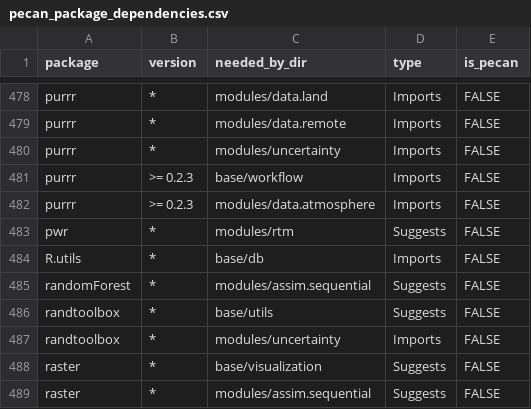
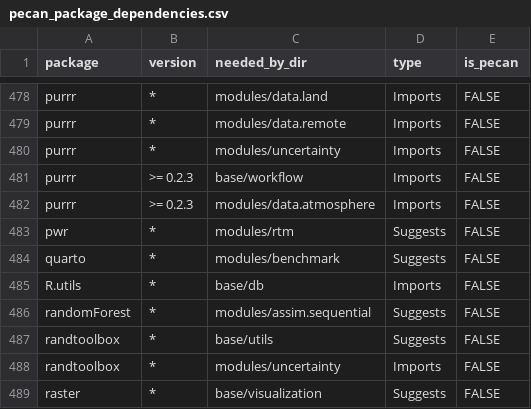
Before and after one commit to PecanProject/pecan, a CSV file: docker/depends/pecan_package_dependencies.csv, drawn as a sheet; only a part is shown, gaps mark what is left out; the shorter side is filled out with more unchanged rows.

Commit message:
fix(benchmark): update docs, dependencies, and unit tests for timeseries plot & wide metric format

```diff
--- a/docker/depends/pecan_package_dependencies.csv
+++ b/docker/depends/pecan_package_dependencies.csv
@@ -483,2 +483,3 @@
 "pwr","*","modules/rtm","Suggests",FALSE
+"quarto","*","modules/benchmark","Suggests",FALSE
 "R.utils","*","base/db","Imports",FALSE
```
Also changed, not shown: 6 other files.
